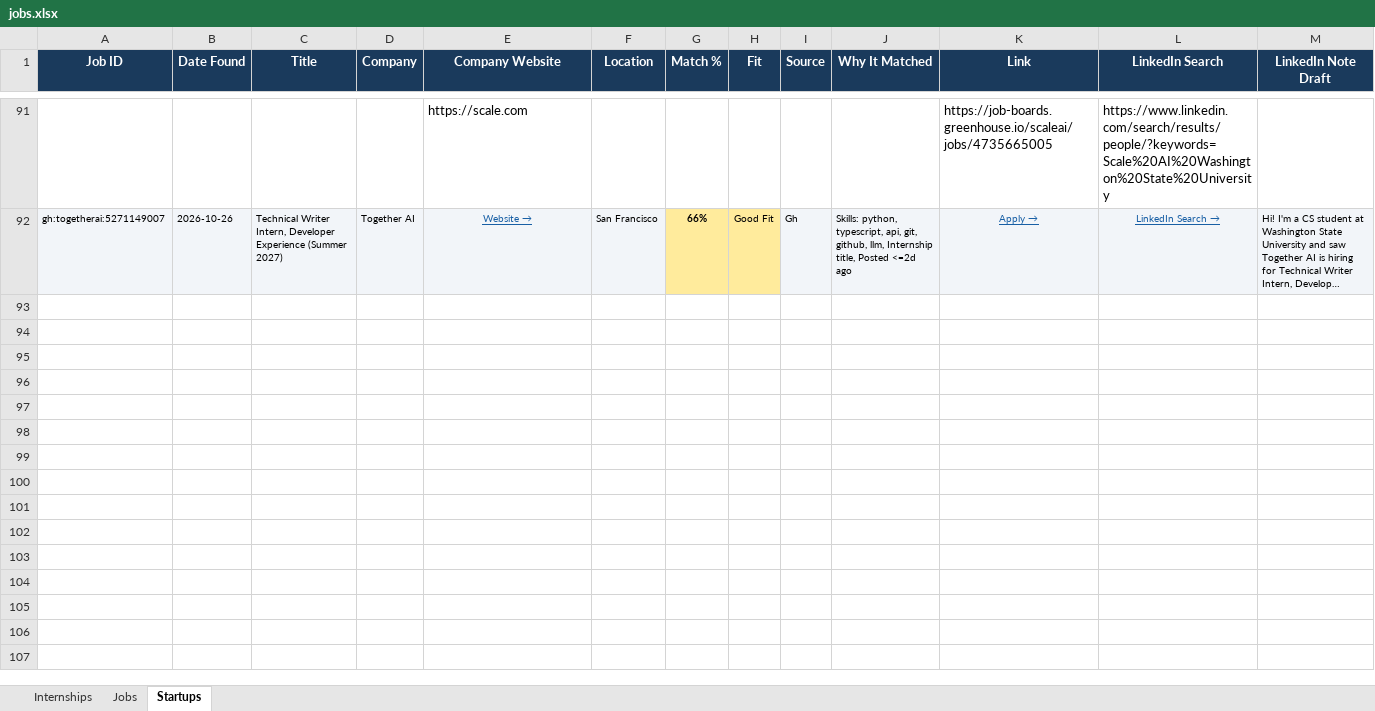
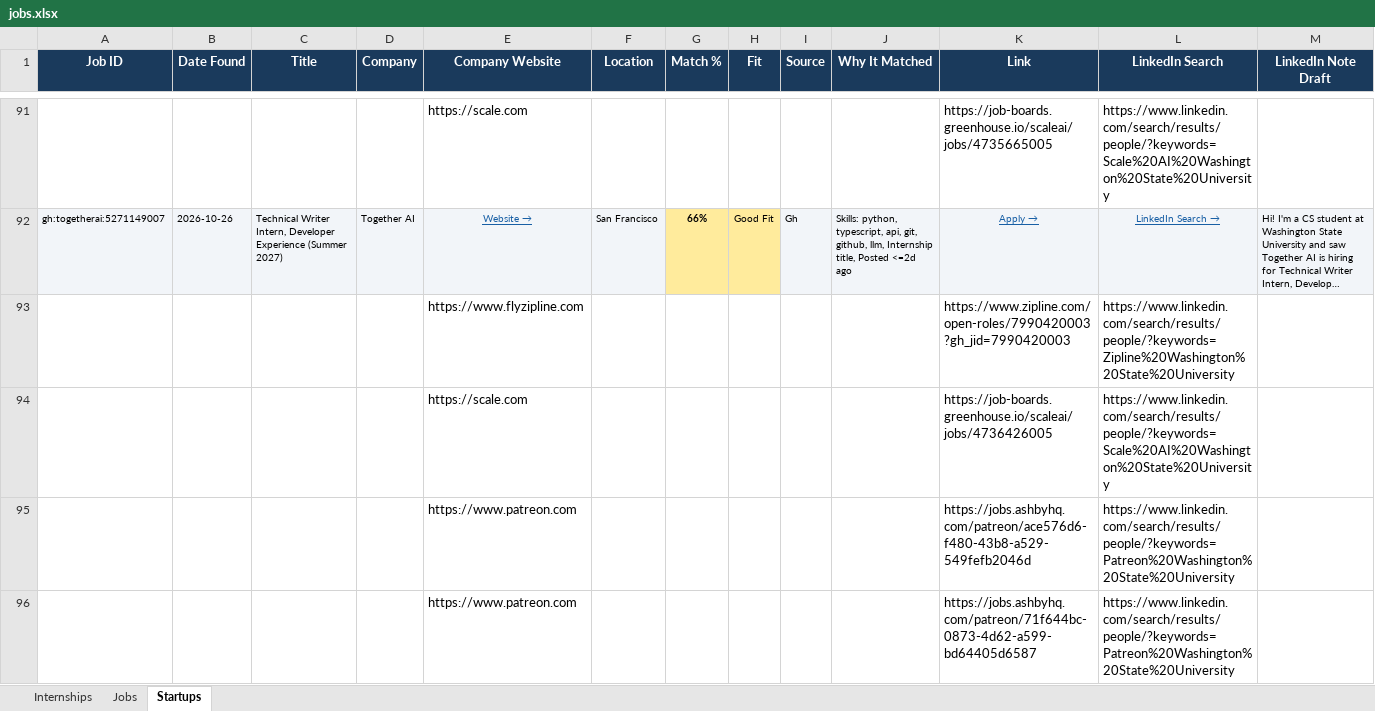
Before and after one commit to gvignesh286/26Jobs, an Excel workbook: jobs.xlsx, sheet Startups, drawn as a sheet; only a part is shown, gaps mark what is left out; long unchanged cells end in …; values as stored, in another font and other column widths than the file's, no borders; rows hold the shown columns only; the diff covers the shown part only; the diff names each change by its address in the sheet, - before the commit and + after, or states it on an @@ line.

```diff
--- a/jobs.xlsx (sheet Startups)
+++ b/jobs.xlsx (sheet Startups)
+row 93:  |  |  |  | https://www.flyzipline.com |  |  |  |  |  | https://www.zipline.com/open-roles/7990420003?gh_jid=7990420003 | https://www.linkedin.com/search/results/people/?keywords=Zipline%20Washington%20State%20University
+row 94:  |  |  |  | https://scale.com |  |  |  |  |  | https://job-boards.greenhouse.io/scaleai/jobs/4736426005 | https://www.linkedin.com/search/results/people/?keywords=Scale%20AI%20Washington%20State%20University
+row 95:  |  |  |  | https://www.patreon.com |  |  |  |  |  | https://jobs.ashbyhq.com/patreon/ace576d6-f480-43b8-a529-549fefb2046d | https://www.linkedin.com/search/results/people/?keywords=Patreon%20Washington%20State%20University
+row 96:  |  |  |  | https://www.patreon.com |  |  |  |  |  | https://jobs.ashbyhq.com/patreon/71f644bc-0873-4d62-a599-bd64405d6587 | https://www.linkedin.com/search/results/people/?keywords=Patreon%20Washington%20State%20University
```
Also changed, not shown: 4 added rows elsewhere in this sheet, sheet Internships, sheet Jobs.
